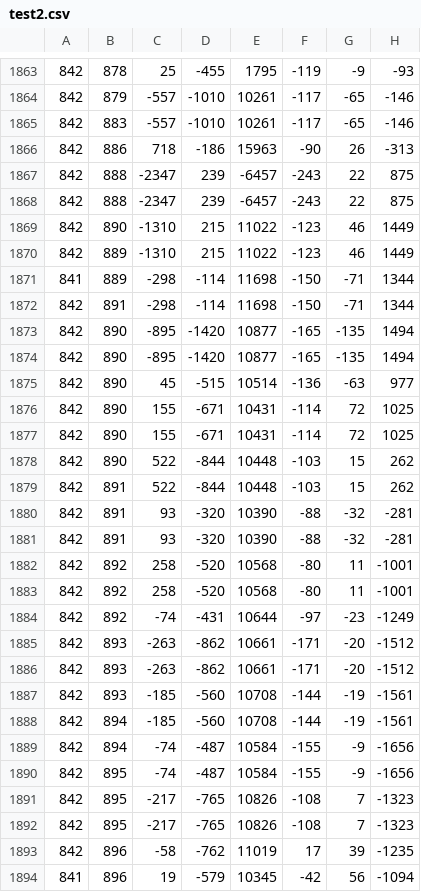
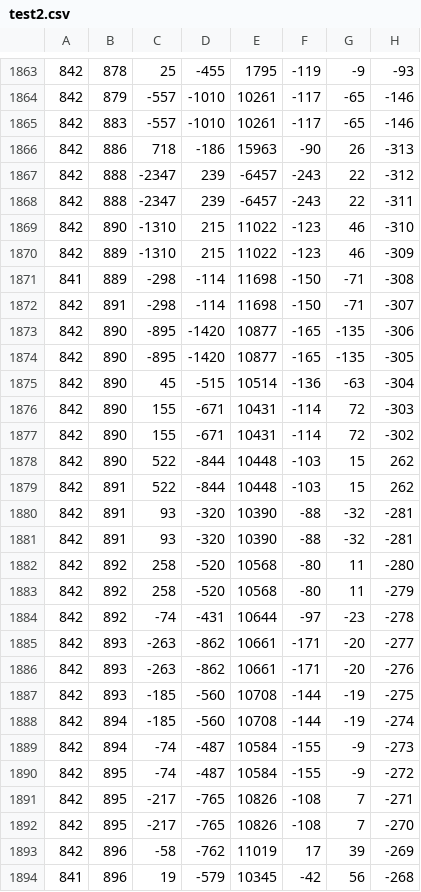
Before and after one commit to sus304/RockVis, a CSV file: test2.csv, drawn as a sheet; only a part is shown, gaps mark what is left out; the diff covers the shown part only.

```diff
--- a/test2.csv
+++ b/test2.csv
@@ -1866,13 +1866,13 @@
 842,886,718,-186,15963,-90,26,-313
-842,888,-2347,239,-6457,-243,22,875
-842,888,-2347,239,-6457,-243,22,875
-842,890,-1310,215,11022,-123,46,1449
-842,889,-1310,215,11022,-123,46,1449
-841,889,-298,-114,11698,-150,-71,1344
-842,891,-298,-114,11698,-150,-71,1344
-842,890,-895,-1420,10877,-165,-135,1494
-842,890,-895,-1420,10877,-165,-135,1494
-842,890,45,-515,10514,-136,-63,977
-842,890,155,-671,10431,-114,72,1025
-842,890,155,-671,10431,-114,72,1025
+842,888,-2347,239,-6457,-243,22,-312
+842,888,-2347,239,-6457,-243,22,-311
+842,890,-1310,215,11022,-123,46,-310
+842,889,-1310,215,11022,-123,46,-309
+841,889,-298,-114,11698,-150,-71,-308
+842,891,-298,-114,11698,-150,-71,-307
+842,890,-895,-1420,10877,-165,-135,-306
+842,890,-895,-1420,10877,-165,-135,-305
+842,890,45,-515,10514,-136,-63,-304
+842,890,155,-671,10431,-114,72,-303
+842,890,155,-671,10431,-114,72,-302
 842,890,522,-844,10448,-103,15,262
@@ -1881,14 +1881,14 @@
 842,891,93,-320,10390,-88,-32,-281
-842,892,258,-520,10568,-80,11,-1001
-842,892,258,-520,10568,-80,11,-1001
-842,892,-74,-431,10644,-97,-23,-1249
-842,893,-263,-862,10661,-171,-20,-1512
-842,893,-263,-862,10661,-171,-20,-1512
-842,893,-185,-560,10708,-144,-19,-1561
-842,894,-185,-560,10708,-144,-19,-1561
-842,894,-74,-487,10584,-155,-9,-1656
-842,895,-74,-487,10584,-155,-9,-1656
-842,895,-217,-765,10826,-108,7,-1323
-842,895,-217,-765,10826,-108,7,-1323
-842,896,-58,-762,11019,17,39,-1235
-841,896,19,-579,10345,-42,56,-1094
+842,892,258,-520,10568,-80,11,-280
+842,892,258,-520,10568,-80,11,-279
+842,892,-74,-431,10644,-97,-23,-278
+842,893,-263,-862,10661,-171,-20,-277
+842,893,-263,-862,10661,-171,-20,-276
+842,893,-185,-560,10708,-144,-19,-275
+842,894,-185,-560,10708,-144,-19,-274
+842,894,-74,-487,10584,-155,-9,-273
+842,895,-74,-487,10584,-155,-9,-272
+842,895,-217,-765,10826,-108,7,-271
+842,895,-217,-765,10826,-108,7,-270
+842,896,-58,-762,11019,17,39,-269
+841,896,19,-579,10345,-42,56,-268
```
Also changed, not shown: 3 edited cells elsewhere in this file, 3 other files.
